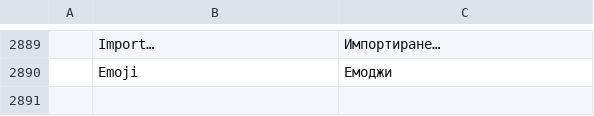
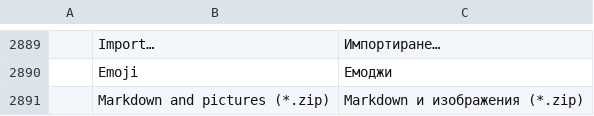
Before and after one commit to TheLazyGeekGuy/plume, a TSV file: crates/ui-egui/src/i18n/bg.tsv, drawn as a sheet; only a part is shown, gaps mark what is left out.

```diff
--- a/crates/ui-egui/src/i18n/bg.tsv
+++ b/crates/ui-egui/src/i18n/bg.tsv
@@ -2890 +2890,2 @@
 	Emoji	Емоджи
+	Markdown and pictures (*.zip)	Markdown и изображения (*.zip)
```
Also changed, not shown: crates/ui-egui/src/i18n/es.tsv, crates/ui-egui/src/i18n/ru.tsv, 34 other files.
